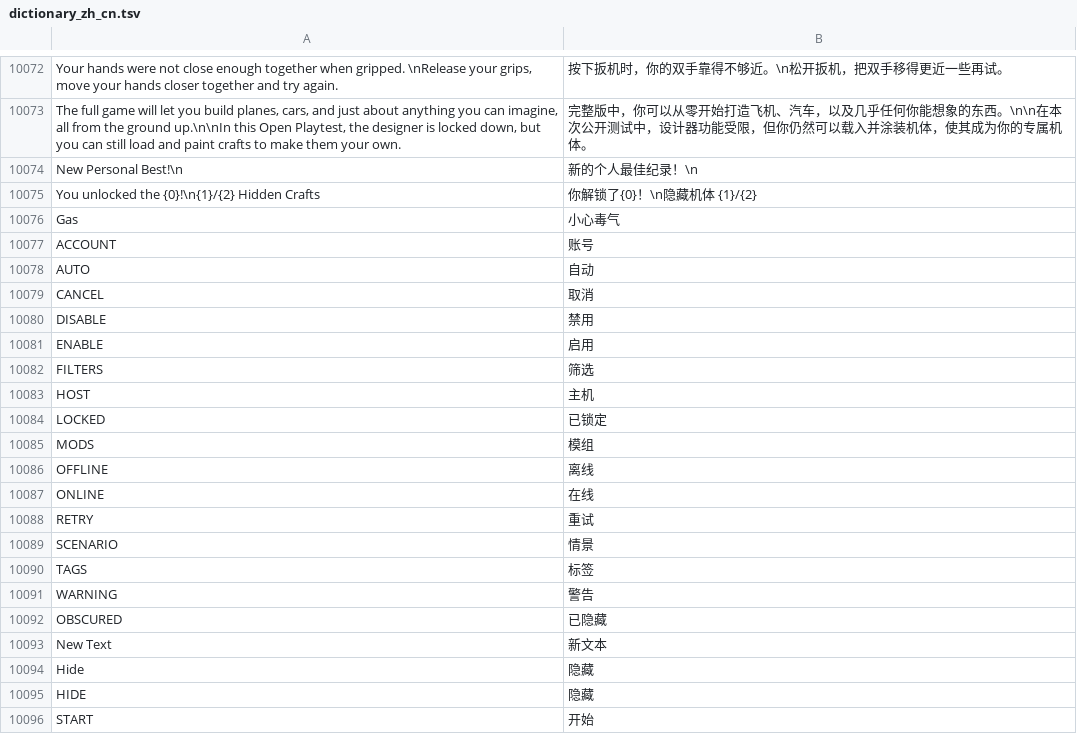
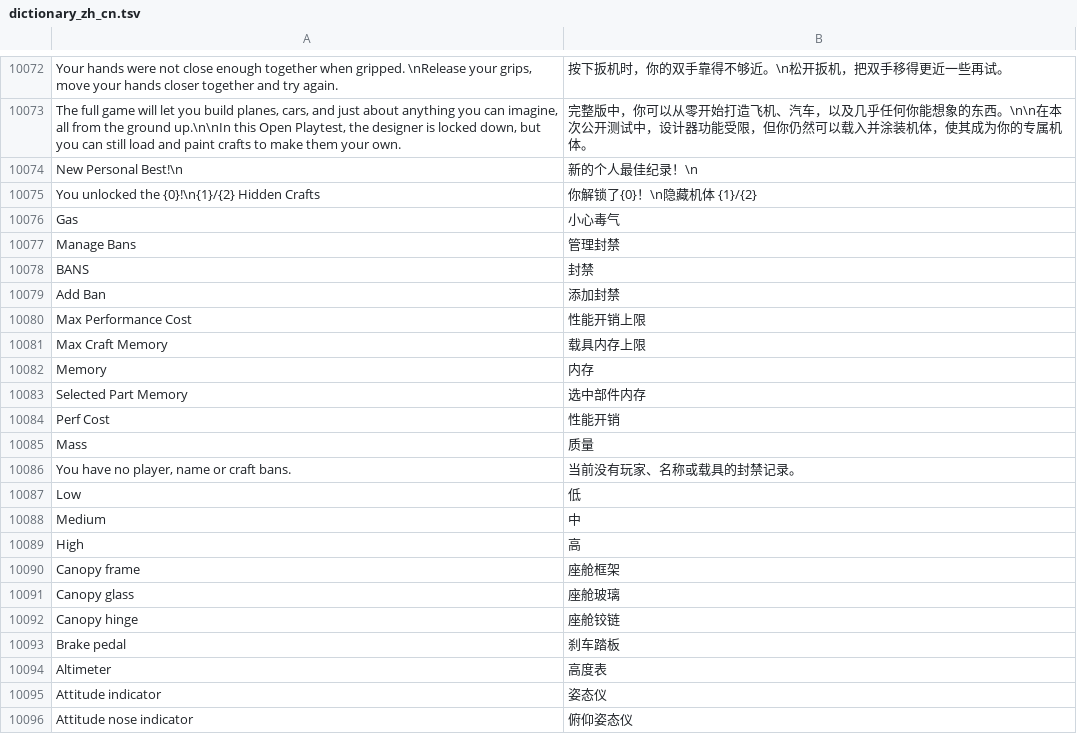
Before and after one commit to baiyangmuzz/SP2Chinese, a TSV file: dictionary_zh_cn.tsv, drawn as a sheet; only a part is shown, gaps mark what is left out; the shorter side is filled out with more unchanged rows; the diff covers the shown part only; the diff names each change by its address in the sheet, - before the commit and + after, or states it on an @@ line.

```diff
--- a/dictionary_zh_cn.tsv
+++ b/dictionary_zh_cn.tsv
+row 10077: Manage Bans | 管理封禁
+row 10078: BANS | 封禁
+row 10079: Add Ban | 添加封禁
+row 10080: Max Performance Cost | 性能开销上限
+row 10081: Max Craft Memory | 载具内存上限
+row 10082: Memory | 内存
+row 10083: Selected Part Memory | 选中部件内存
+row 10084: Perf Cost | 性能开销
+row 10085: Mass | 质量
+row 10086: You have no player, name or craft bans. | 当前没有玩家、名称或载具的封禁记录。
+row 10087: Low | 低
+row 10088: Medium | 中
+row 10089: High | 高
+row 10090: Canopy frame | 座舱框架
+row 10091: Canopy glass | 座舱玻璃
+row 10092: Canopy hinge | 座舱铰链
+row 10093: Brake pedal | 刹车踏板
+row 10094: Altimeter | 高度表
+row 10095: Attitude indicator | 姿态仪
+row 10096: Attitude nose indicator | 俯仰姿态仪
```
Also changed, not shown: 9 added rows elsewhere in this file, 10 other files.
